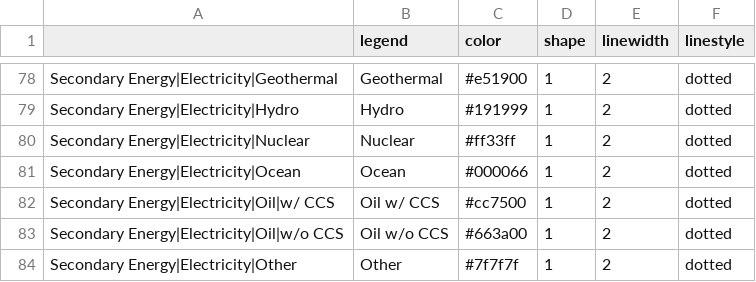
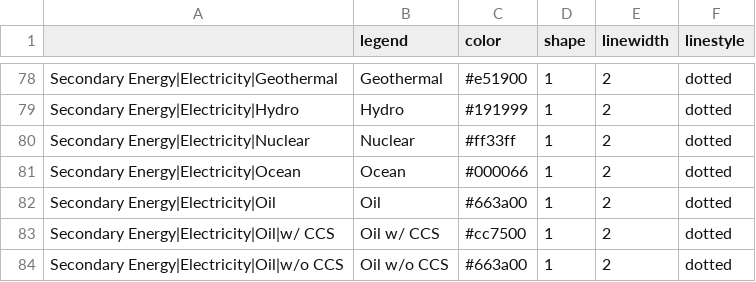
Before and after one commit to CD-LINKS/factsheet, a CSV file: src/settings/plotstyles.csv, drawn as a sheet; only a part is shown, gaps mark what is left out; the shorter side is filled out with more unchanged rows; the diff names each change by its address in the sheet, - before the commit and + after, or states it on an @@ line.

Commit message:
Added oil to show up in electricity graph

```diff
--- a/src/settings/plotstyles.csv
+++ b/src/settings/plotstyles.csv
+row 82: Secondary Energy|Electricity|Oil | Oil | #663a00 | 1 | 2 | dotted
```
Also changed, not shown: 2 other files.
